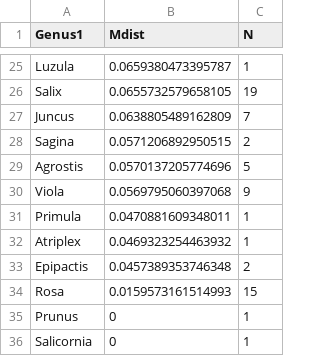
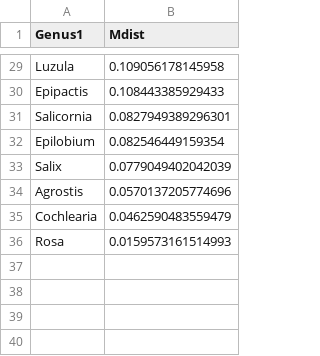
Before and after one commit to Euphrasiologist/Floristic_DNA_Barcoding, a CSV file: data/supp_its_5plus_taxa_dist_genera.csv, drawn as a sheet; only a part is shown, gaps mark what is left out; removed rows and columns are numbered as before the commit, all else as after; the diff covers the shown part only; the diff names each change by its address in the sheet, - before the commit and + after, or states it on an @@ line.

Commit message:
Update supplementary genetic distance data so it's the right one!

```diff
--- a/data/supp_its_5plus_taxa_dist_genera.csv
+++ b/data/supp_its_5plus_taxa_dist_genera.csv
-column C (N), rows 25-26: 1 | 19; row 29: 5; row 34: 15
-B29 (Mdist): 0.0659380473395787
+B29 (Mdist): 0.109056178145958
+row 30: Epipactis | 0.108443385929433
+row 31: Salicornia | 0.0827949389296301
+row 32: Epilobium | 0.082546449159354
-B33 (Mdist): 0.0655732579658105
+B33 (Mdist): 0.0779049402042039
-row 27: Juncus | 0.0638805489162809 | 7
-row 28: Sagina | 0.0571206892950515 | 2
-row 30: Viola | 0.0569795060397068 | 9
-row 31: Primula | 0.0470881609348011 | 1
-row 32: Atriplex | 0.0469323254463932 | 1
-row 33: Epipactis | 0.0457389353746348 | 2
+row 35: Cochlearia | 0.0462590483559479
-row 35: Prunus | 0 | 1
-row 36: Salicornia | 0 | 1
```
Also changed, not shown: 18 added rows, 14 removed rows and 8 edited cells elsewhere in this file, 4 other files.
